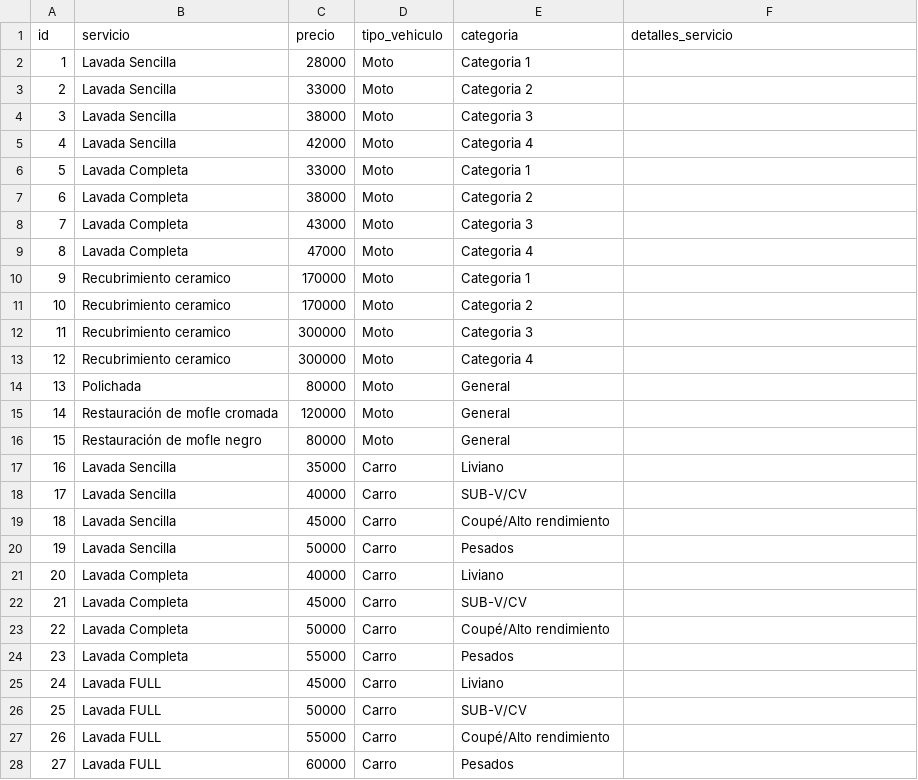
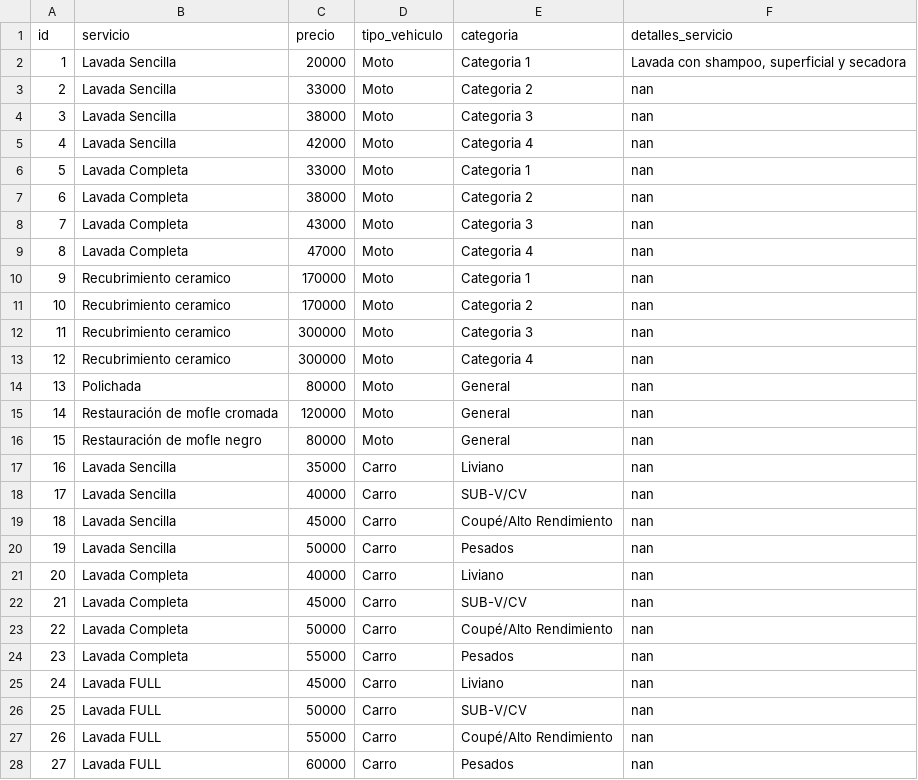
Before and after one commit to jaime-tovar/carwash-spa, a CSV file: pages/data/price_services.csv, drawn as a sheet; only a part is shown; the diff covers the shown part only.

Commit message:
Ajuste de ediciones de servicios

```diff
--- a/pages/data/price_services.csv
+++ b/pages/data/price_services.csv
@@ -1,28 +1,28 @@
 id,servicio,precio,tipo_vehiculo,categoria,detalles_servicio
-1,Lavada Sencilla,28000,Moto,Categoria 1,
-2,Lavada Sencilla,33000,Moto,Categoria 2,
-3,Lavada Sencilla,38000,Moto,Categoria 3,
-4,Lavada Sencilla,42000,Moto,Categoria 4,
-5,Lavada Completa,33000,Moto,Categoria 1,
-6,Lavada Completa,38000,Moto,Categoria 2,
-7,Lavada Completa,43000,Moto,Categoria 3,
-8,Lavada Completa,47000,Moto,Categoria 4,
-9,Recubrimiento ceramico,170000,Moto,Categoria 1,
-10,Recubrimiento ceramico,170000,Moto,Categoria 2,
-11,Recubrimiento ceramico,300000,Moto,Categoria 3,
-12,Recubrimiento ceramico,300000,Moto,Categoria 4,
-13,Polichada,80000,Moto,General,
-14,Restauración de mofle cromada,120000,Moto,General,
-15,Restauración de mofle negro,80000,Moto,General,
-16,Lavada Sencilla,35000,Carro,Liviano,
-17,Lavada Sencilla,40000,Carro,SUB-V/CV,
-18,Lavada Sencilla,45000,Carro,Coupé/Alto rendimiento,
-19,Lavada Sencilla,50000,Carro,Pesados,
-20,Lavada Completa,40000,Carro,Liviano,
-21,Lavada Completa,45000,Carro,SUB-V/CV,
-22,Lavada Completa,50000,Carro,Coupé/Alto rendimiento,
-23,Lavada Completa,55000,Carro,Pesados,
-24,Lavada FULL,45000,Carro,Liviano,
-25,Lavada FULL,50000,Carro,SUB-V/CV,
-26,Lavada FULL,55000,Carro,Coupé/Alto rendimiento,
-27,Lavada FULL,60000,Carro,Pesados,
+1,Lavada Sencilla,20000,Moto,Categoria 1,"Lavada con shampoo, superficial y secadora"
+2,Lavada Sencilla,33000,Moto,Categoria 2,nan
+3,Lavada Sencilla,38000,Moto,Categoria 3,nan
+4,Lavada Sencilla,42000,Moto,Categoria 4,nan
+5,Lavada Completa,33000,Moto,Categoria 1,nan
+6,Lavada Completa,38000,Moto,Categoria 2,nan
+7,Lavada Completa,43000,Moto,Categoria 3,nan
+8,Lavada Completa,47000,Moto,Categoria 4,nan
+9,Recubrimiento ceramico,170000,Moto,Categoria 1,nan
+10,Recubrimiento ceramico,170000,Moto,Categoria 2,nan
+11,Recubrimiento ceramico,300000,Moto,Categoria 3,nan
+12,Recubrimiento ceramico,300000,Moto,Categoria 4,nan
+13,Polichada,80000,Moto,General,nan
+14,Restauración de mofle cromada,120000,Moto,General,nan
+15,Restauración de mofle negro,80000,Moto,General,nan
+16,Lavada Sencilla,35000,Carro,Liviano,nan
+17,Lavada Sencilla,40000,Carro,SUB-V/CV,nan
+18,Lavada Sencilla,45000,Carro,Coupé/Alto Rendimiento,nan
+19,Lavada Sencilla,50000,Carro,Pesados,nan
+20,Lavada Completa,40000,Carro,Liviano,nan
+21,Lavada Completa,45000,Carro,SUB-V/CV,nan
+22,Lavada Completa,50000,Carro,Coupé/Alto Rendimiento,nan
+23,Lavada Completa,55000,Carro,Pesados,nan
+24,Lavada FULL,45000,Carro,Liviano,nan
+25,Lavada FULL,50000,Carro,SUB-V/CV,nan
+26,Lavada FULL,55000,Carro,Coupé/Alto Rendimiento,nan
+27,Lavada FULL,60000,Carro,Pesados,nan
```
Also changed, not shown: 13 edited cells elsewhere in this file, 2 other files.
